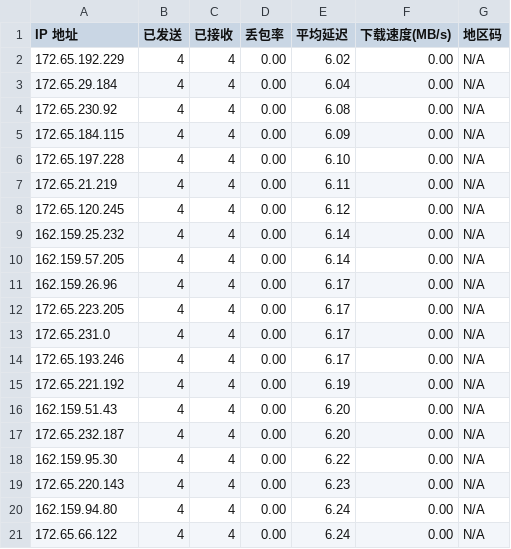
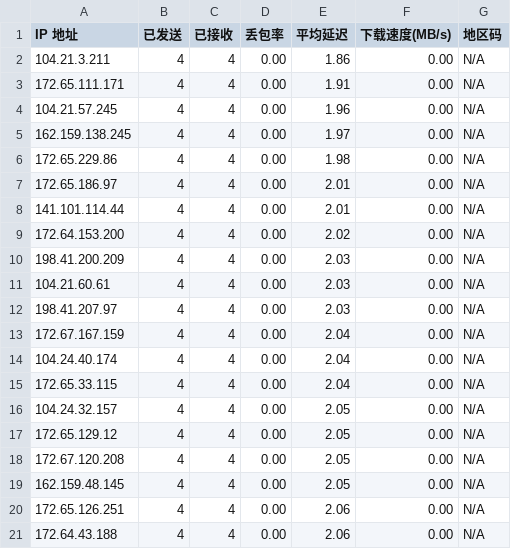
Before and after one commit to 18755192660/net, a CSV file: result.csv, drawn as a sheet.

```diff
--- a/result.csv
+++ b/result.csv
@@ -1,21 +1,21 @@
 IP 地址,已发送,已接收,丢包率,平均延迟,下载速度(MB/s),地区码
-172.65.192.229,4,4,0.00,6.02,0.00,N/A
-172.65.29.184,4,4,0.00,6.04,0.00,N/A
-172.65.230.92,4,4,0.00,6.08,0.00,N/A
-172.65.184.115,4,4,0.00,6.09,0.00,N/A
-172.65.197.228,4,4,0.00,6.10,0.00,N/A
-172.65.21.219,4,4,0.00,6.11,0.00,N/A
-172.65.120.245,4,4,0.00,6.12,0.00,N/A
-162.159.25.232,4,4,0.00,6.14,0.00,N/A
-162.159.57.205,4,4,0.00,6.14,0.00,N/A
-162.159.26.96,4,4,0.00,6.17,0.00,N/A
-172.65.223.205,4,4,0.00,6.17,0.00,N/A
-172.65.231.0,4,4,0.00,6.17,0.00,N/A
-172.65.193.246,4,4,0.00,6.17,0.00,N/A
-172.65.221.192,4,4,0.00,6.19,0.00,N/A
-162.159.51.43,4,4,0.00,6.20,0.00,N/A
-172.65.232.187,4,4,0.00,6.20,0.00,N/A
-162.159.95.30,4,4,0.00,6.22,0.00,N/A
-172.65.220.143,4,4,0.00,6.23,0.00,N/A
-162.159.94.80,4,4,0.00,6.24,0.00,N/A
-172.65.66.122,4,4,0.00,6.24,0.00,N/A
+104.21.3.211,4,4,0.00,1.86,0.00,N/A
+172.65.111.171,4,4,0.00,1.91,0.00,N/A
+104.21.57.245,4,4,0.00,1.96,0.00,N/A
+162.159.138.245,4,4,0.00,1.97,0.00,N/A
+172.65.229.86,4,4,0.00,1.98,0.00,N/A
+172.65.186.97,4,4,0.00,2.01,0.00,N/A
+141.101.114.44,4,4,0.00,2.01,0.00,N/A
+172.64.153.200,4,4,0.00,2.02,0.00,N/A
+198.41.200.209,4,4,0.00,2.03,0.00,N/A
+104.21.60.61,4,4,0.00,2.03,0.00,N/A
+198.41.207.97,4,4,0.00,2.03,0.00,N/A
+172.67.167.159,4,4,0.00,2.04,0.00,N/A
+104.24.40.174,4,4,0.00,2.04,0.00,N/A
+172.65.33.115,4,4,0.00,2.04,0.00,N/A
+104.24.32.157,4,4,0.00,2.05,0.00,N/A
+172.65.129.12,4,4,0.00,2.05,0.00,N/A
+172.67.120.208,4,4,0.00,2.05,0.00,N/A
+162.159.48.145,4,4,0.00,2.05,0.00,N/A
+172.65.126.251,4,4,0.00,2.06,0.00,N/A
+172.64.43.188,4,4,0.00,2.06,0.00,N/A
```
